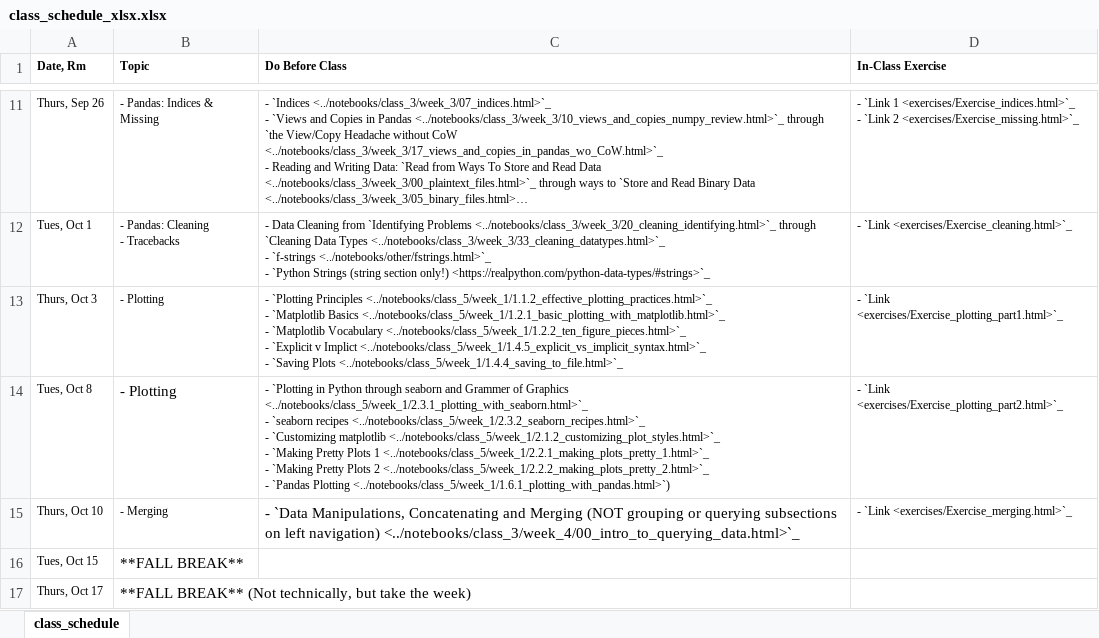
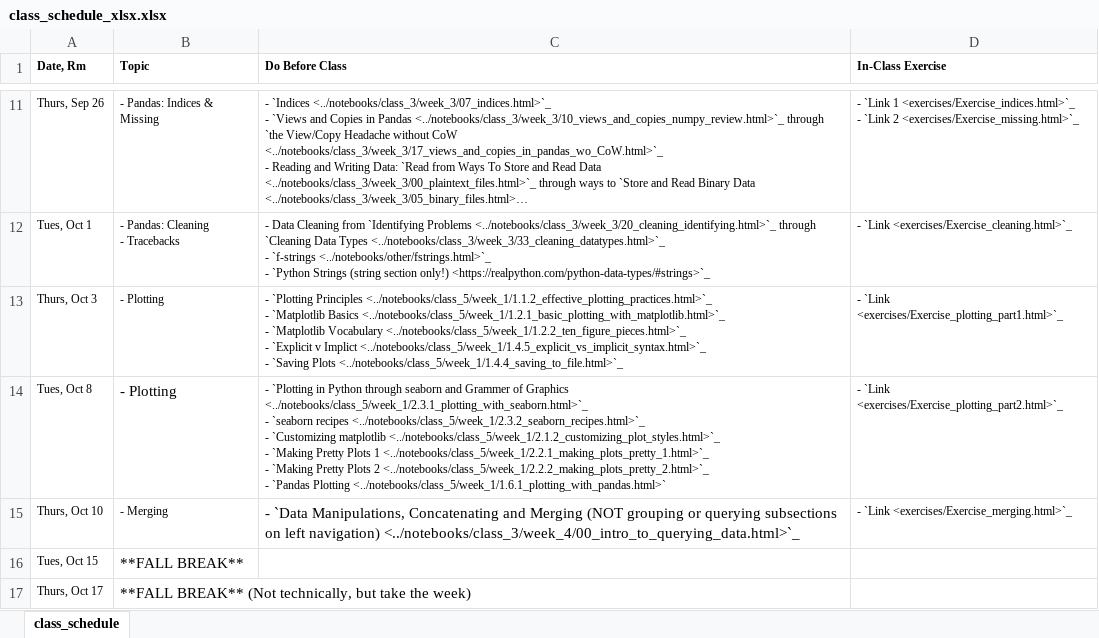
Before and after one commit to nickeubank/practicaldatascience_book, an Excel workbook: ids720_specific/class_schedule_xlsx.xlsx, sheet class_schedule, drawn as a sheet; only a part is shown, gaps mark what is left out; long unchanged cells end in …; values as stored, in another font and other column widths than the file's, no borders; the diff names each change by its address in the sheet, - before the commit and + after, or states it on an @@ line.

```diff
--- a/ids720_specific/class_schedule_xlsx.xlsx (sheet class_schedule)
+++ b/ids720_specific/class_schedule_xlsx.xlsx (sheet class_schedule)
-C14 (Do Before Class): …`Pandas Plotting <../notebooks/class_5/week_1/1.6.1_plotting_with_pandas.html>`)
+C14 (Do Before Class): …`Pandas Plotting <../notebooks/class_5/week_1/1.6.1_plotting_with_pandas.html>`
```
Also changed, not shown: 6 other files.
